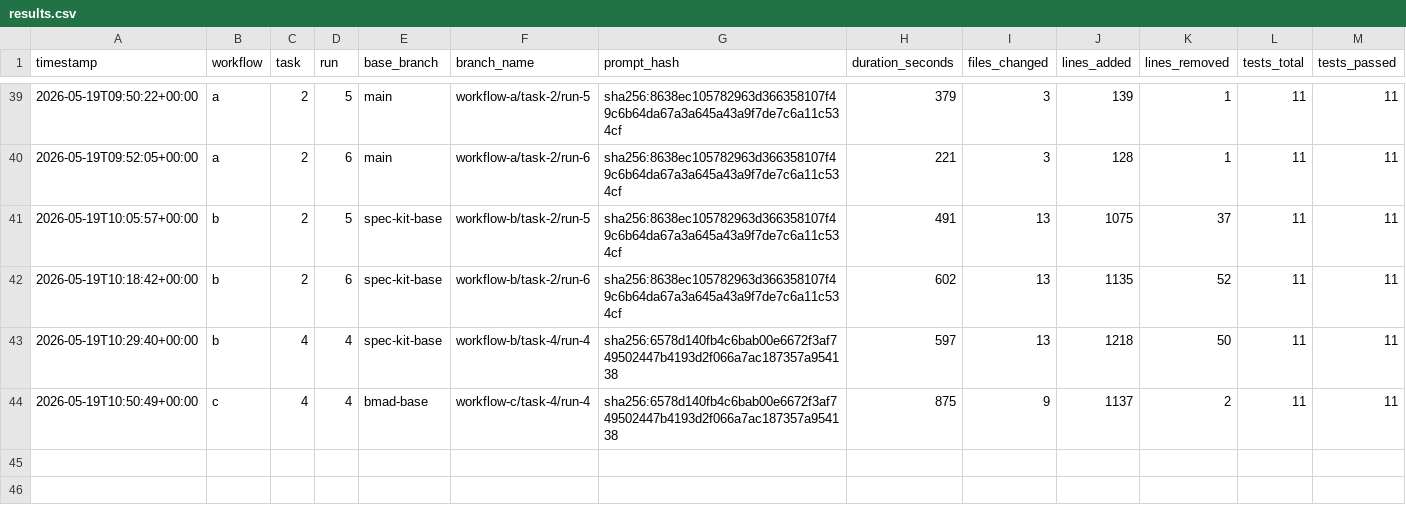
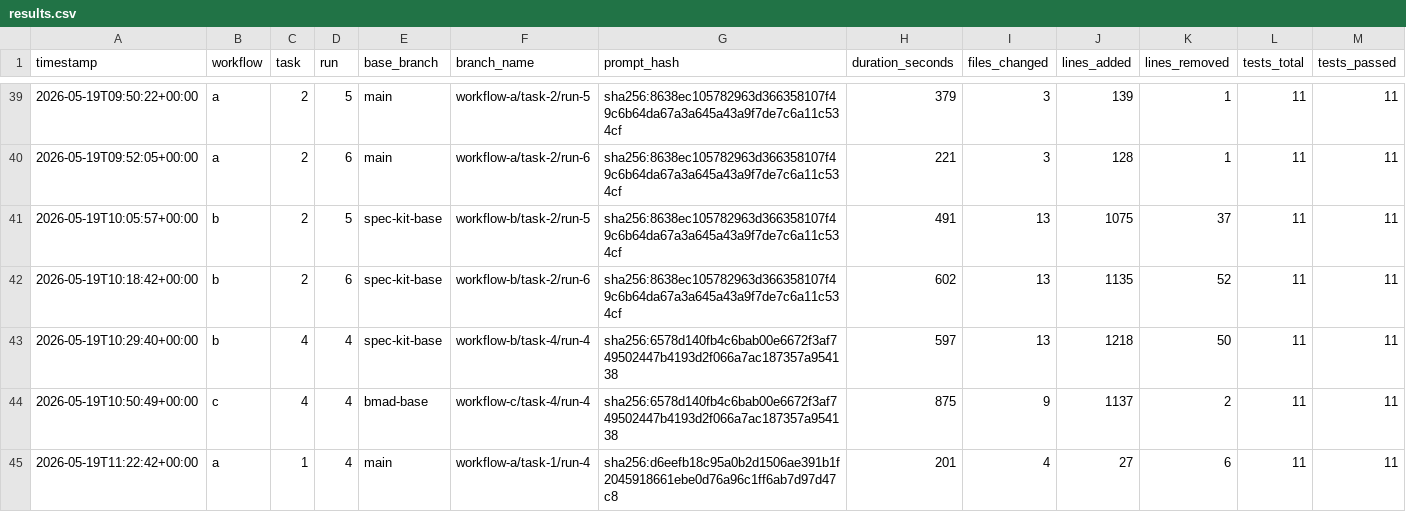
Before and after one commit to lutic1/Bmad-comparison, a CSV file: results/results.csv, drawn as a sheet; only a part is shown, gaps mark what is left out; rows hold the shown columns only; the diff names each change by its address in the sheet, - before the commit and + after, or states it on an @@ line.

Commit message:
A1-r4 OPUS: 12/12, $1.29, 201s, score 5

```diff
--- a/results/results.csv
+++ b/results/results.csv
+row 45: 2026-05-19T11:22:42+00:00 | a | 1 | 4 | main | workflow-a/task-1/run-4 | sha256:d6eefb18c95a0b2d1506ae391b1f2045918661ebe0d76a96c1ff6ab7d97d47c8 | 201 | 4 | 27 | 6 | 11 | 11
```
Also changed, not shown: 10 other files.
